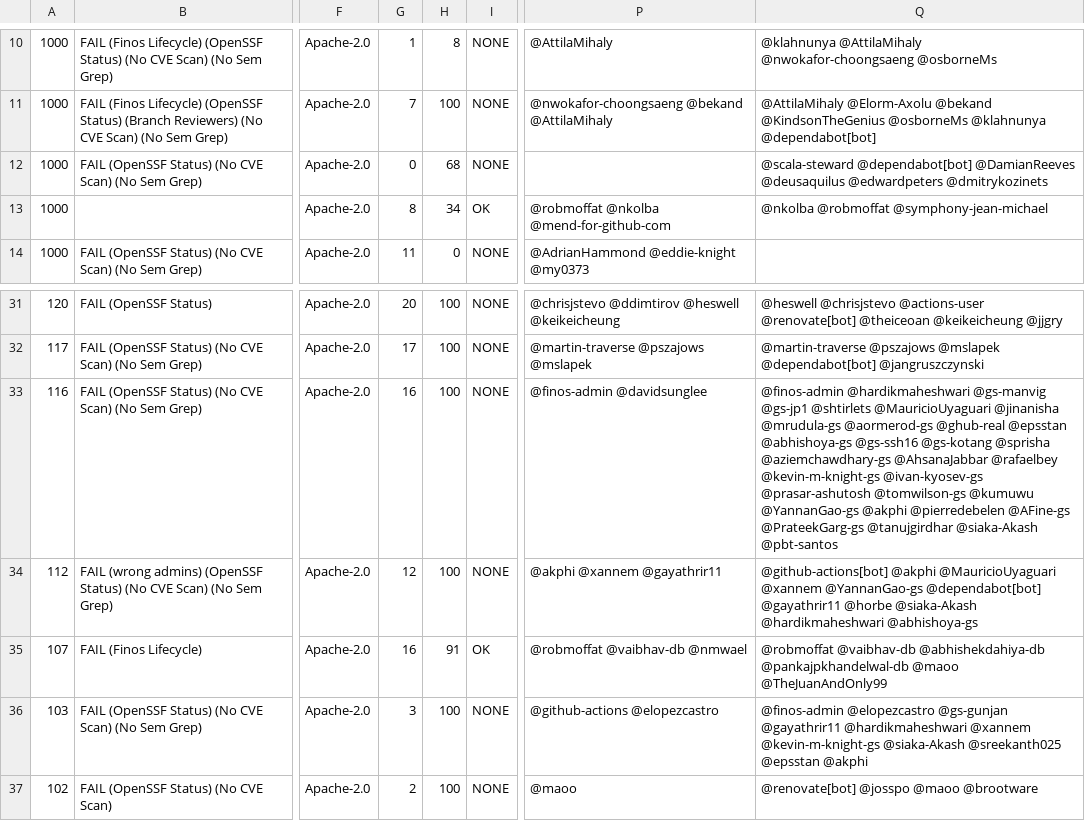
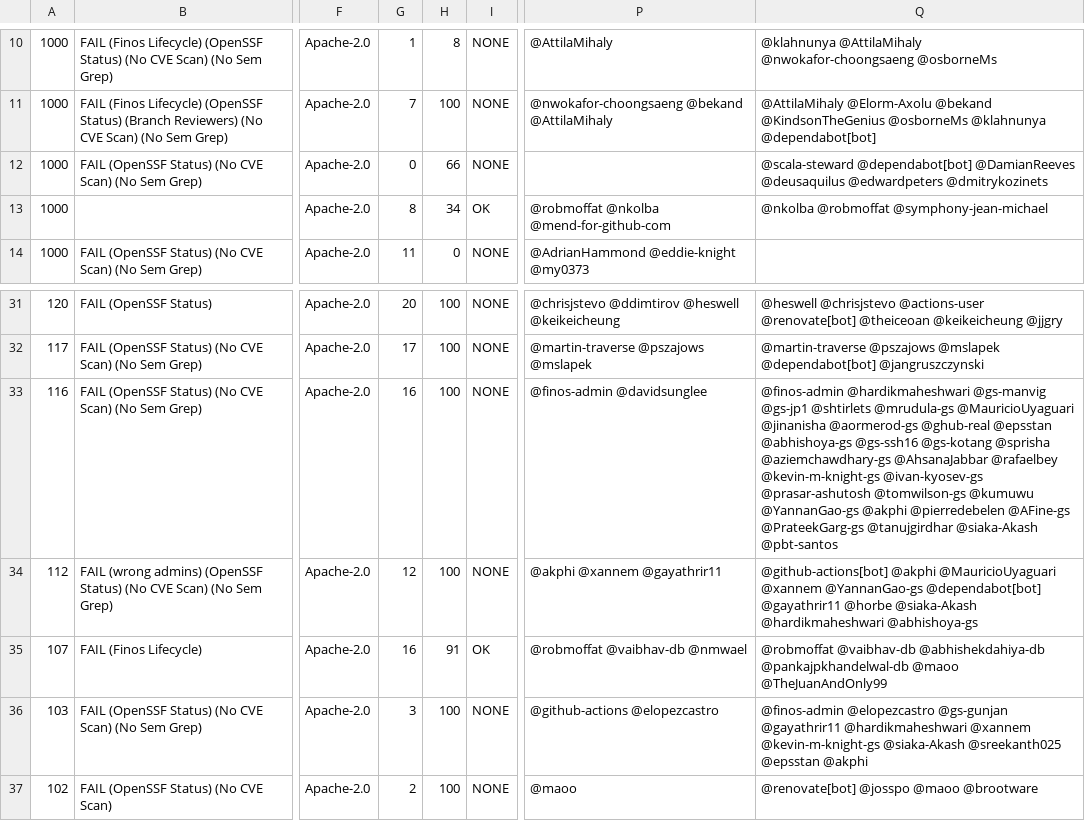
Before and after one commit to finos-labs/project-analysis, a CSV file: scan.csv, drawn as a sheet; only a part is shown, gaps mark what is left out; the diff names each change by its address in the sheet, - before the commit and + after, or states it on an @@ line.

Commit message:
Landscape Scanning Generated File

```diff
--- a/scan.csv
+++ b/scan.csv
-H12: 68
+H12: 66
-Q33: …@gs-jp1 @shtirlets @MauricioUyaguari @jinanisha @mrudula-gs @aormerod-gs @ghub-real…
+Q33: …@gs-jp1 @shtirlets @mrudula-gs @MauricioUyaguari @jinanisha @aormerod-gs @ghub-real…
```
